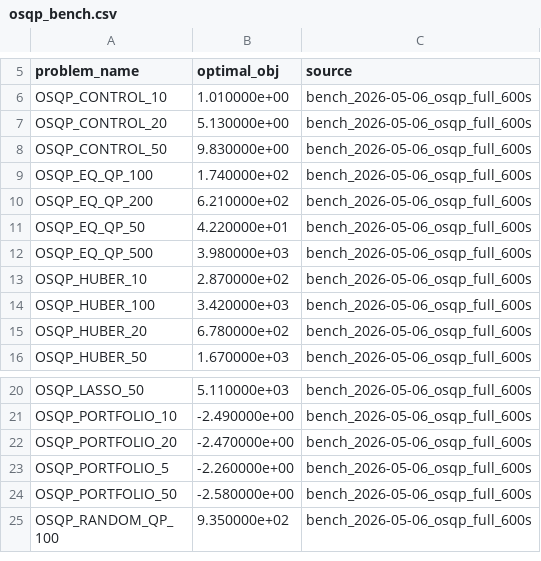
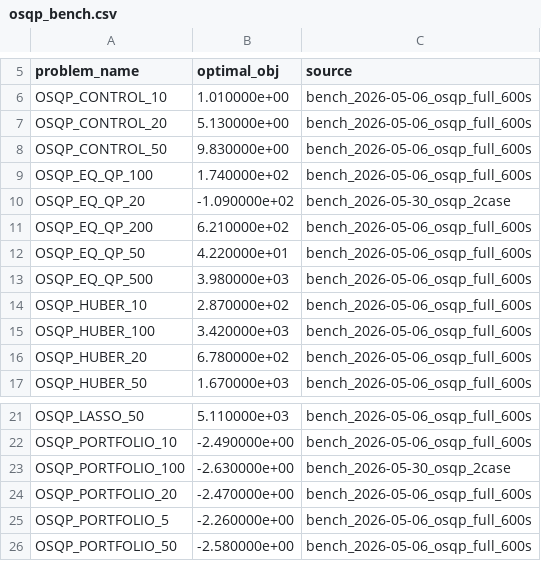
Before and after one commit to hika019/Otspot, a CSV file: data/baseline_objectives/osqp_bench.csv, drawn as a sheet; only a part is shown, gaps mark what is left out; the shorter side is filled out with more unchanged rows.

```diff
--- a/data/baseline_objectives/osqp_bench.csv
+++ b/data/baseline_objectives/osqp_bench.csv
@@ -9,2 +9,3 @@ OSQP_CONTROL_50,9.830000e+00,bench_2026-05-06_osqp_full_600s
 OSQP_EQ_QP_100,1.740000e+02,bench_2026-05-06_osqp_full_600s
+OSQP_EQ_QP_20,-1.090000e+02,bench_2026-05-30_osqp_2case
 OSQP_EQ_QP_200,6.210000e+02,bench_2026-05-06_osqp_full_600s
@@ -21,2 +22,3 @@ OSQP_LASSO_50,5.110000e+03,bench_2026-05-06_osqp_full_600s
 OSQP_PORTFOLIO_10,-2.490000e+00,bench_2026-05-06_osqp_full_600s
+OSQP_PORTFOLIO_100,-2.630000e+00,bench_2026-05-30_osqp_2case
 OSQP_PORTFOLIO_20,-2.470000e+00,bench_2026-05-06_osqp_full_600s
```
